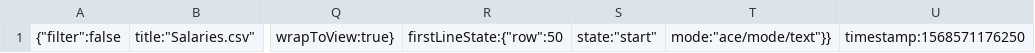
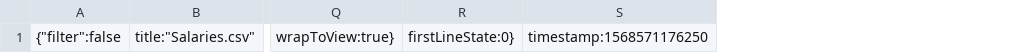
Before and after one commit to pjachimowski/renewable, a CSV file: .c9/metadata/environment/data/Salaries.csv, drawn as a sheet; only a part is shown, gaps mark what is left out; removed rows and columns are numbered as before the commit, all else as after; the diff names each change by its address in the sheet, - before the commit and + after, or states it on an @@ line.

```diff
--- a/.c9/metadata/environment/data/Salaries.csv
+++ b/.c9/metadata/environment/data/Salaries.csv
-column R, row 1: firstLineState:{"row":50
-column S, row 1: state:"start"
-column T, row 1: mode:"ace/mode/text"}}
+column R, row 1: firstLineState:0}
```
Also changed, not shown: .c9/metadata/environment/data/js-project.csv, 8 other files.
